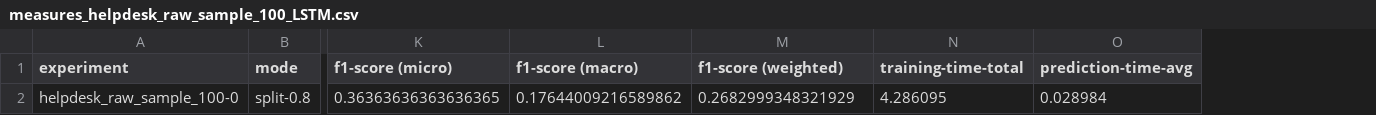
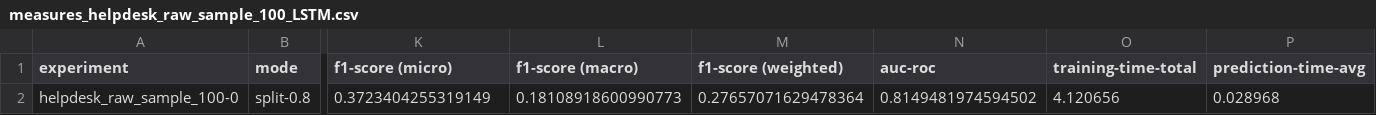
Before and after one commit to fau-is/xnap-sa, a CSV file: xnap/nap/results/measures_helpdesk_raw_sample_100_LSTM.csv, drawn as a sheet; only a part is shown, gaps mark what is left out; removed rows and columns are numbered as before the commit, all else as after; rows hold the shown columns only; the diff names each change by its address in the sheet, - before the commit and + after, or states it on an @@ line.

```diff
--- a/xnap/nap/results/measures_helpdesk_raw_sample_100_LSTM.csv
+++ b/xnap/nap/results/measures_helpdesk_raw_sample_100_LSTM.csv
+column N (auc-roc), empty
-row 2: helpdesk_raw_sample_100-0 | split-0.8 | 0.36363636363636365 | 0.17644009216589862 | 0.2682999348321929 | 4.286095 | 0.028984
+row 2: helpdesk_raw_sample_100-0 | split-0.8 | 0.3723404255319149 | 0.18108918600990773 | 0.27657071629478364 | 0.8149481974594502 | 4.120656 | 0.028968
```
Also changed, not shown: xnap/nap/results/helpdesk_raw_sample_100_0_DT.csv, xnap/nap/results/helpdesk_raw_sample_100_0_LSTM.csv, 10 other files.
